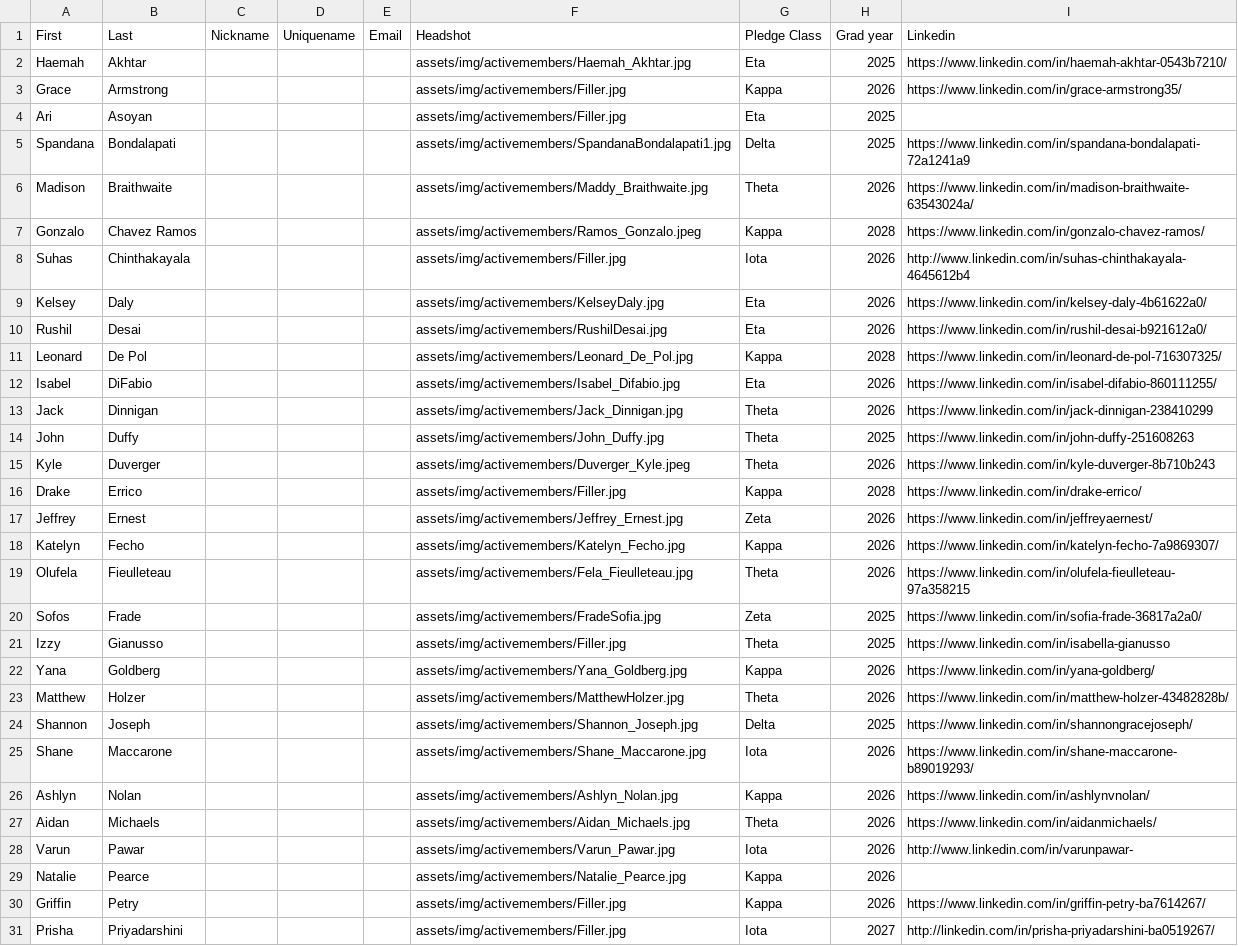
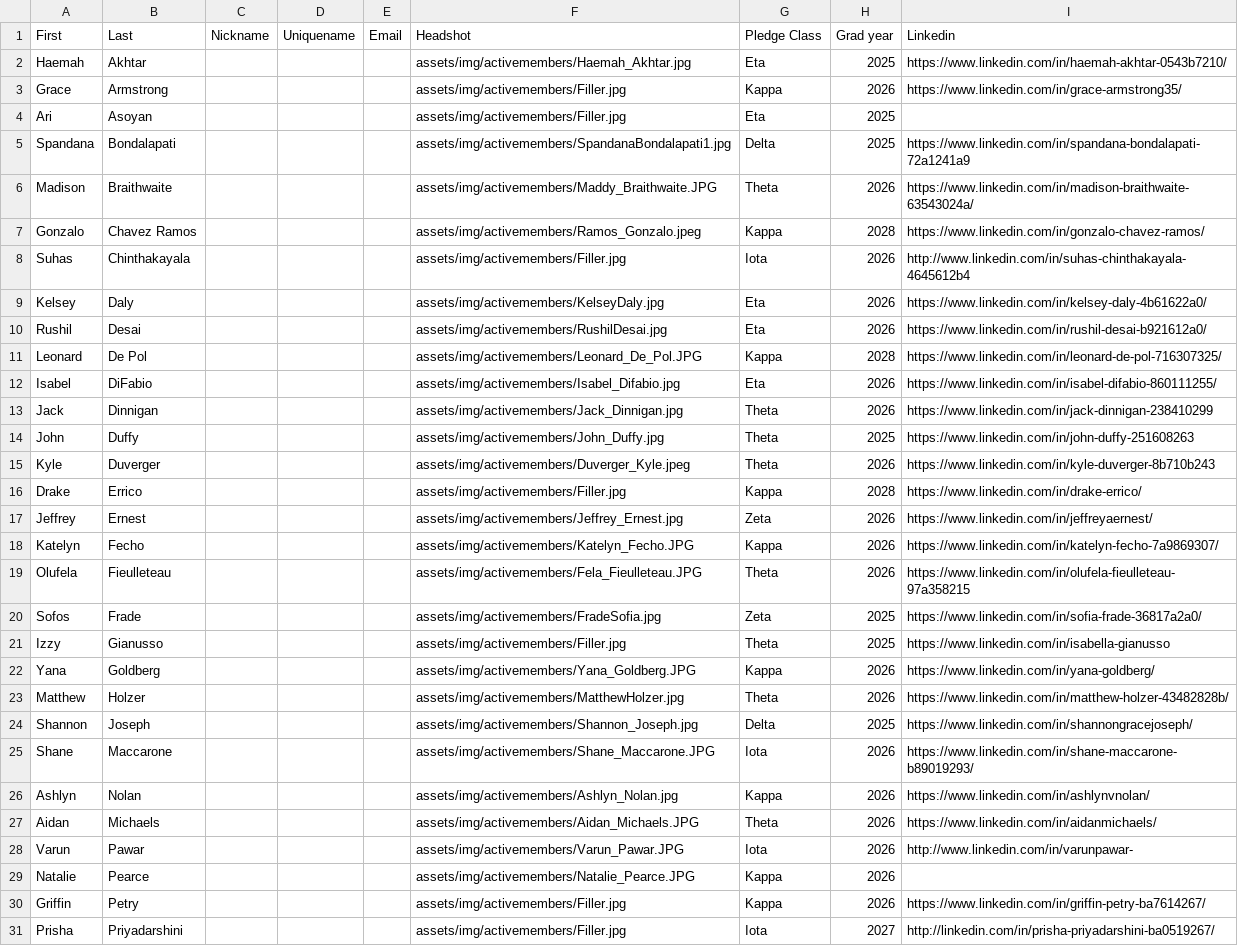
Before and after one commit to tcnjktp/KappaThetaPi_TCNJ_Website, a CSV file: assets/memberList.csv, drawn as a sheet; only a part is shown.

Commit message:
Fixed member pic rendering issues

```diff
--- a/assets/memberList.csv
+++ b/assets/memberList.csv
@@ -5,3 +5,3 @@ Ari,Asoyan,,,,assets/img/activemembers/Filler.jpg,Eta,2025,
 Spandana,Bondalapati,,,,assets/img/activemembers/SpandanaBondalapati1.jpg,Delta,2025,https://www.linkedin.com/in/spandana-bondalapati-72a1241a9
-Madison,Braithwaite,,,,assets/img/activemembers/Maddy_Braithwaite.jpg,Theta,2026,https://www.linkedin.com/in/madison-braithwaite-63543024a/
+Madison,Braithwaite,,,,assets/img/activemembers/Maddy_Braithwaite.JPG,Theta,2026,https://www.linkedin.com/in/madison-braithwaite-63543024a/
 Gonzalo,Chavez Ramos,,,,assets/img/activemembers/Ramos_Gonzalo.jpeg,Kappa,2028,https://www.linkedin.com/in/gonzalo-chavez-ramos/
@@ -10,3 +10,3 @@ Kelsey,Daly,,,,assets/img/activemembers/KelseyDaly.jpg,Eta,2026,https://www.link
 Rushil,Desai,,,,assets/img/activemembers/RushilDesai.jpg,Eta,2026,https://www.linkedin.com/in/rushil-desai-b921612a0/
-Leonard,De Pol,,,,assets/img/activemembers/Leonard_De_Pol.jpg,Kappa,2028,https://www.linkedin.com/in/leonard-de-pol-716307325/
+Leonard,De Pol,,,,assets/img/activemembers/Leonard_De_Pol.JPG,Kappa,2028,https://www.linkedin.com/in/leonard-de-pol-716307325/
 Isabel,DiFabio,,,,assets/img/activemembers/Isabel_Difabio.jpg,Eta,2026,https://www.linkedin.com/in/isabel-difabio-860111255/
@@ -17,14 +17,14 @@ Drake,Errico,,,,assets/img/activemembers/Filler.jpg,Kappa,2028,https://www.linke
 Jeffrey,Ernest,,,,assets/img/activemembers/Jeffrey_Ernest.jpg,Zeta,2026,https://www.linkedin.com/in/jeffreyaernest/
-Katelyn,Fecho,,,,assets/img/activemembers/Katelyn_Fecho.jpg,Kappa,2026,https://www.linkedin.com/in/katelyn-fecho-7a9869307/
-Olufela,Fieulleteau,,,,assets/img/activemembers/Fela_Fieulleteau.jpg,Theta,2026,https://www.linkedin.com/in/olufela-fieulleteau-97a358215
+Katelyn,Fecho,,,,assets/img/activemembers/Katelyn_Fecho.JPG,Kappa,2026,https://www.linkedin.com/in/katelyn-fecho-7a9869307/
+Olufela,Fieulleteau,,,,assets/img/activemembers/Fela_Fieulleteau.JPG,Theta,2026,https://www.linkedin.com/in/olufela-fieulleteau-97a358215
 Sofos,Frade,,,,assets/img/activemembers/FradeSofia.jpg,Zeta,2025,https://www.linkedin.com/in/sofia-frade-36817a2a0/
 Izzy,Gianusso,,,,assets/img/activemembers/Filler.jpg,Theta,2025,https://www.linkedin.com/in/isabella-gianusso
-Yana,Goldberg,,,,assets/img/activemembers/Yana_Goldberg.jpg,Kappa,2026,https://www.linkedin.com/in/yana-goldberg/
+Yana,Goldberg,,,,assets/img/activemembers/Yana_Goldberg.JPG,Kappa,2026,https://www.linkedin.com/in/yana-goldberg/
 Matthew,Holzer,,,,assets/img/activemembers/MatthewHolzer.jpg,Theta,2026,https://www.linkedin.com/in/matthew-holzer-43482828b/
 Shannon,Joseph,,,,assets/img/activemembers/Shannon_Joseph.jpg,Delta,2025,https://www.linkedin.com/in/shannongracejoseph/
-Shane,Maccarone,,,,assets/img/activemembers/Shane_Maccarone.jpg,Iota,2026,https://www.linkedin.com/in/shane-maccarone-b89019293/
+Shane,Maccarone,,,,assets/img/activemembers/Shane_Maccarone.JPG,Iota,2026,https://www.linkedin.com/in/shane-maccarone-b89019293/
 Ashlyn,Nolan,,,,assets/img/activemembers/Ashlyn_Nolan.jpg,Kappa,2026,https://www.linkedin.com/in/ashlynvnolan/
-Aidan,Michaels,,,,assets/img/activemembers/Aidan_Michaels.jpg,Theta,2026,https://www.linkedin.com/in/aidanmichaels/
-Varun,Pawar,,,,assets/img/activemembers/Varun_Pawar.jpg,Iota,2026,http://www.linkedin.com/in/varunpawar-
-Natalie,Pearce,,,,assets/img/activemembers/Natalie_Pearce.jpg,Kappa,2026,
+Aidan,Michaels,,,,assets/img/activemembers/Aidan_Michaels.JPG,Theta,2026,https://www.linkedin.com/in/aidanmichaels/
+Varun,Pawar,,,,assets/img/activemembers/Varun_Pawar.JPG,Iota,2026,http://www.linkedin.com/in/varunpawar-
+Natalie,Pearce,,,,assets/img/activemembers/Natalie_Pearce.JPG,Kappa,2026,
 Griffin,Petry,,,,assets/img/activemembers/Filler.jpg,Kappa,2026,https://www.linkedin.com/in/griffin-petry-ba7614267/
```
Also changed, not shown: 1 other file.
